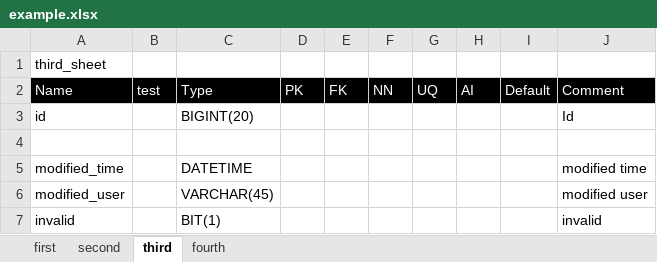
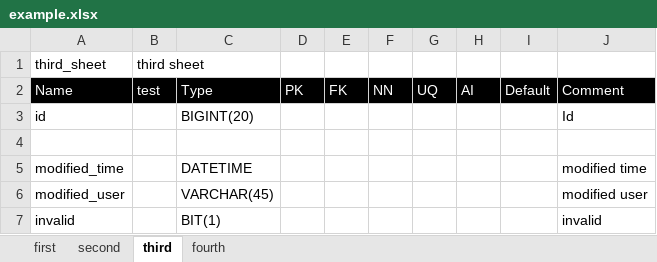
Before and after one commit to ethan010w0/excel2sql, an Excel workbook: example.xlsx, sheet third, drawn as a sheet; values as stored, in another font and other column widths than the file's, no borders; charts and pictures not drawn; the diff names each change by its address in the sheet, - before the commit and + after, or states it on an @@ line.

```diff
--- a/example.xlsx (sheet third)
+++ b/example.xlsx (sheet third)
-B1: (empty)
+B1: third sheet
```
Also changed, not shown: sheet first, sheet second, 2 other files.
